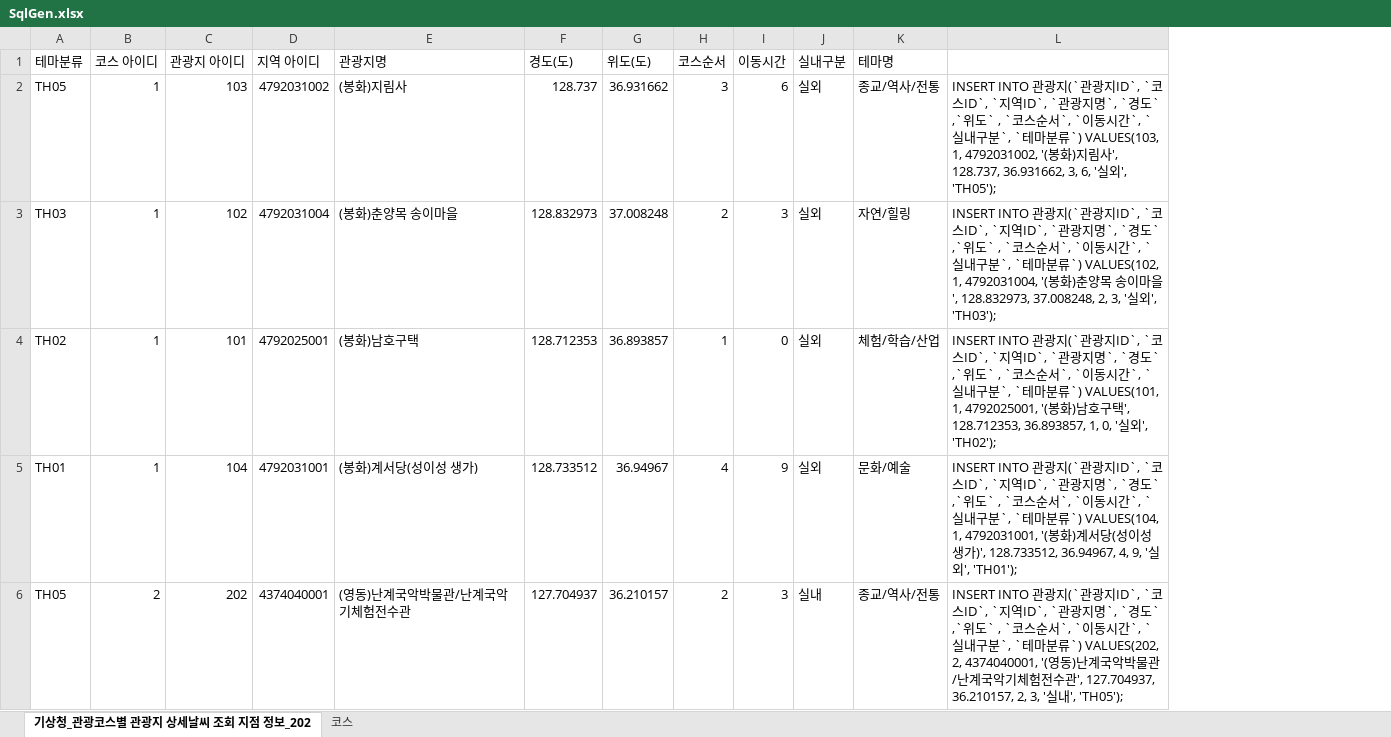
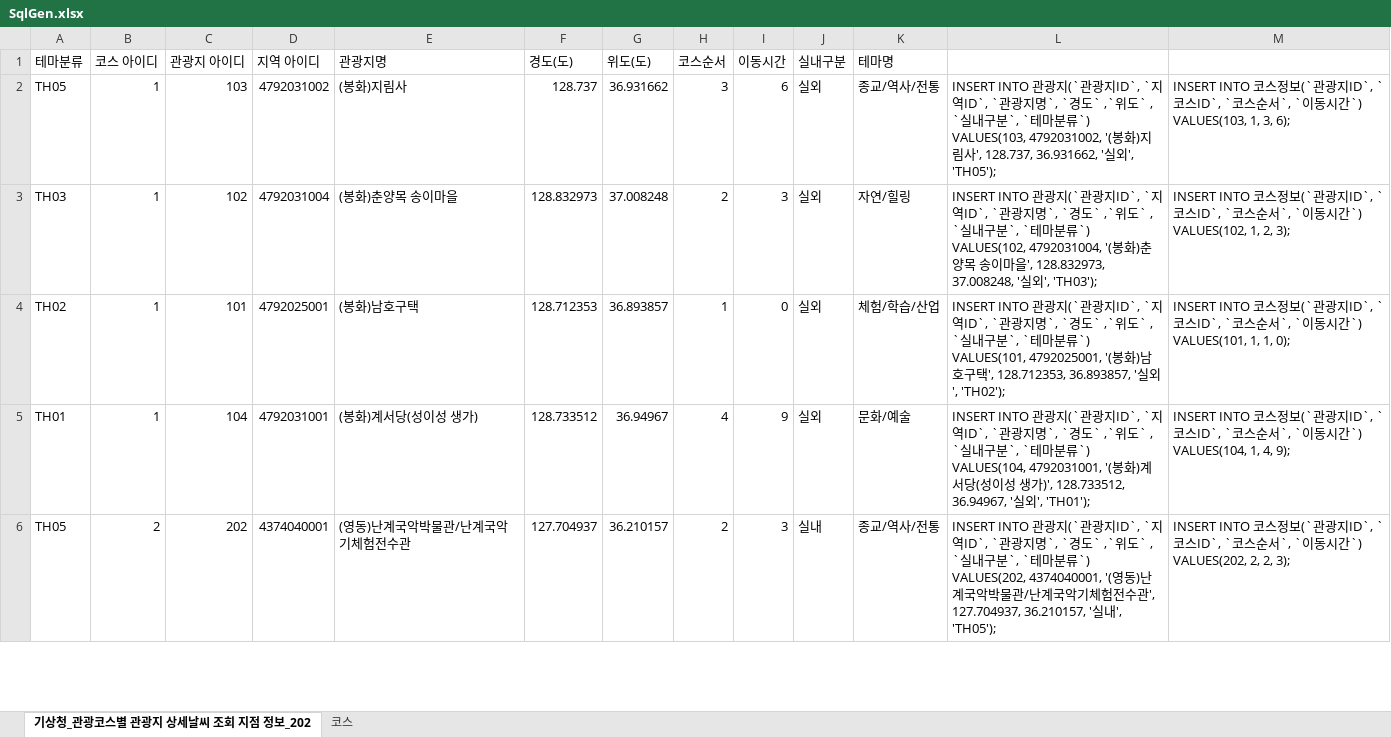
Before and after one commit to justwaterplz/AOOP_TeamProject, an Excel workbook: Database/SqlGen.xlsx, sheet 기상청_관광코스별 관광지 상세날씨 조회 지점 정보_202, drawn as a sheet; only a part is shown; values as stored, in another font and other column widths than the file's, no borders; removed rows and columns are numbered as before the commit, all else as after; the diff names each change by its address in the sheet, - before the commit and + after, or states it on an @@ line.

```diff
--- a/Database/SqlGen.xlsx (sheet 기상청_관광코스별 관광지 상세날씨 조회 지점 정보_202)
+++ b/Database/SqlGen.xlsx (sheet 기상청_관광코스별 관광지 상세날씨 조회 지점 정보_202)
-column L, rows 2-6: INSERT INTO 관광지(`관광지ID`, `코스ID`, `지역ID`, `관광지명`, `경도` ,`위도` , `코스순서`, `이동시간`, `실내구분`, `테마분류`) VALUES(103, 1, 4792031002, '(봉화)지림사', 128.737, 36.931662, 3, 6, '실외', 'TH05'); | INSERT INTO 관광지(`관광지ID`, `코스ID`, `지역ID`, `관광지명`, `경도` ,`위도` , `코스순서`, `이동시간`, `실내구분`, `테마분류`) VALUES(102, 1, 4792031004, '(봉화)춘양목 송이마을', 128.832973, 37.008248, 2, 3, '실외', 'TH03'); | INSERT INTO 관광지(`관광지ID`, `코스ID`, `지역ID`, `관광지명`, `경도` ,`위도` , `코스순서`, `이동시간`, `실내구분`, `테마분류`) VALUES(101, 1, 4792025001, '(봉화)남호구택', 128.712353, 36.893857, 1, 0, '실외', 'TH02'); | INSERT INTO 관광지(`관광지ID`, `코스ID`, `지역ID`, `관광지명`, `경도` ,`위도` , `코스순서`, `이동시간`, `실내구분`, `테마분류`) VALUES(104, 1, 4792031001, '(봉화)계서당(성이성 생가)', 128.733512, 36.94967, 4, 9, '실외', 'TH01'); | INSERT INTO 관광지(`관광지ID`, `코스ID`, `지역ID`, `관광지명`, `경도` ,`위도` , `코스순서`, `이동시간`, `실내구분`, `테마분류`) VALUES(202, 2, 4374040001, '(영동)난계국악박물관/난계국악기체험전수관', 127.704937, 36.210157, 2, 3, '실내', 'TH05');
+column L, rows 2-6: INSERT INTO 관광지(`관광지ID`, `지역ID`, `관광지명`, `경도` ,`위도` , `실내구분`, `테마분류`) VALUES(103, 4792031002, '(봉화)지림사', 128.737, 36.931662, '실외', 'TH05'); | INSERT INTO 관광지(`관광지ID`, `지역ID`, `관광지명`, `경도` ,`위도` , `실내구분`, `테마분류`) VALUES(102, 4792031004, '(봉화)춘양목 송이마을', 128.832973, 37.008248, '실외', 'TH03'); | INSERT INTO 관광지(`관광지ID`, `지역ID`, `관광지명`, `경도` ,`위도` , `실내구분`, `테마분류`) VALUES(101, 4792025001, '(봉화)남호구택', 128.712353, 36.893857, '실외', 'TH02'); | INSERT INTO 관광지(`관광지ID`, `지역ID`, `관광지명`, `경도` ,`위도` , `실내구분`, `테마분류`) VALUES(104, 4792031001, '(봉화)계서당(성이성 생가)', 128.733512, 36.94967, '실외', 'TH01'); | INSERT INTO 관광지(`관광지ID`, `지역ID`, `관광지명`, `경도` ,`위도` , `실내구분`, `테마분류`) VALUES(202, 4374040001, '(영동)난계국악박물관/난계국악기체험전수관', 127.704937, 36.210157, '실내', 'TH05');
+column M, rows 2-6: INSERT INTO 코스정보(`관광지ID`, `코스ID`, `코스순서`, `이동시간`) VALUES(103, 1, 3, 6); | INSERT INTO 코스정보(`관광지ID`, `코스ID`, `코스순서`, `이동시간`) VALUES(102, 1, 2, 3); | INSERT INTO 코스정보(`관광지ID`, `코스ID`, `코스순서`, `이동시간`) VALUES(101, 1, 1, 0); | INSERT INTO 코스정보(`관광지ID`, `코스ID`, `코스순서`, `이동시간`) VALUES(104, 1, 4, 9); | INSERT INTO 코스정보(`관광지ID`, `코스ID`, `코스순서`, `이동시간`) VALUES(202, 2, 2, 3);
```
Also changed, not shown: 3 other files.
